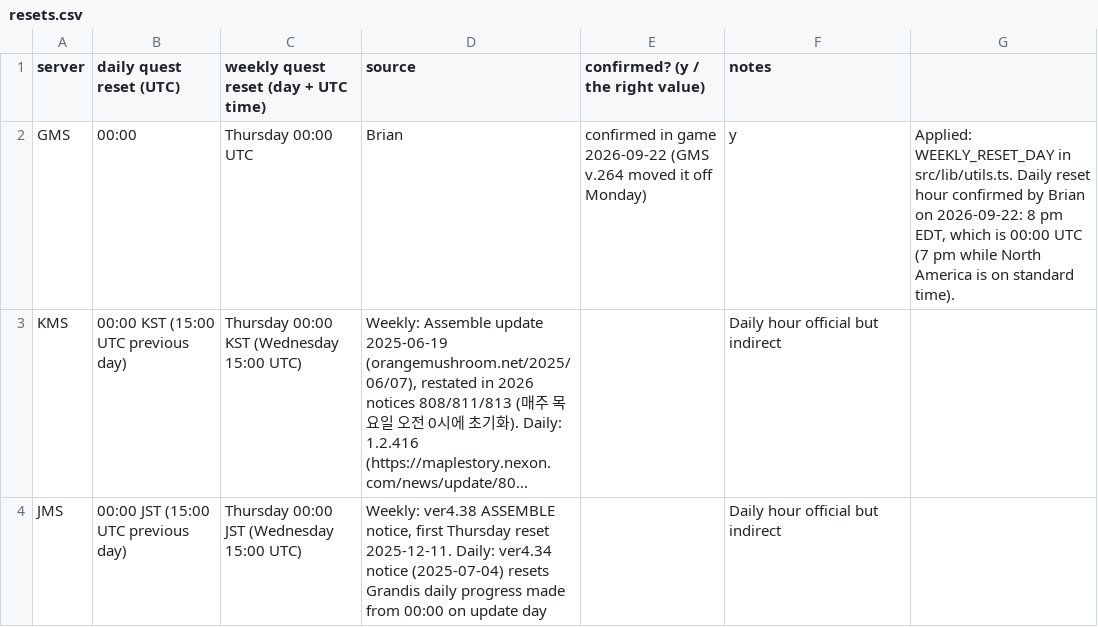
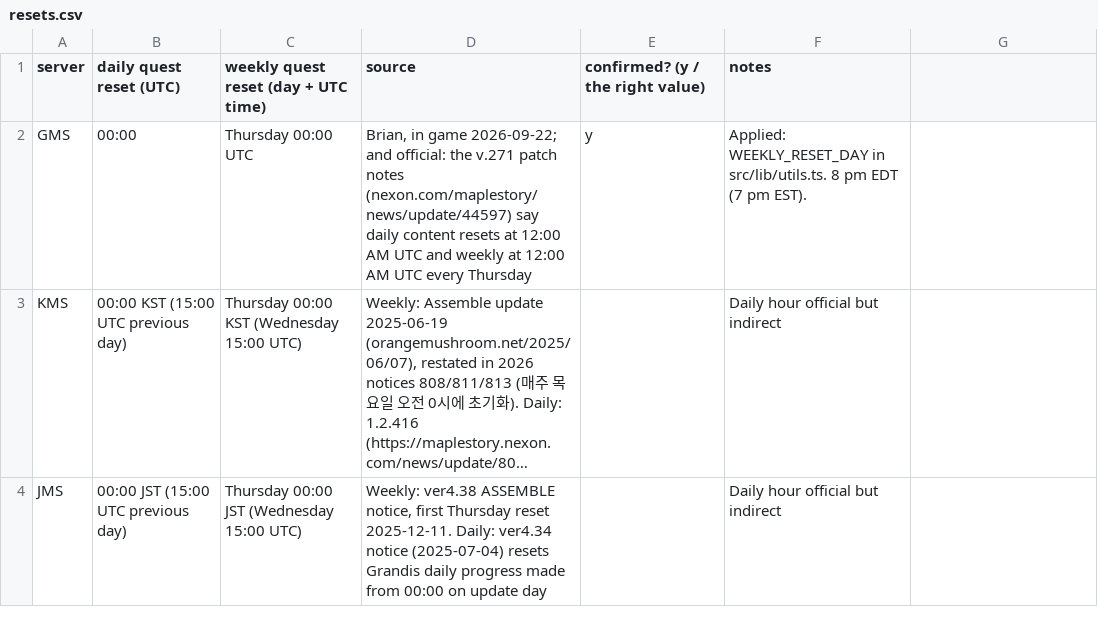
Before and after one commit to Hyporos/maple-symbols, a CSV file: docs/data-check/resets.csv, drawn as a sheet; only a part is shown; long unchanged cells end in …; the diff names each change by its address in the sheet, - before the commit and + after, or states it on an @@ line.

```diff
--- a/docs/data-check/resets.csv
+++ b/docs/data-check/resets.csv
-D2 (source): Brian
+D2 (source): Brian, in game 2026-09-22; and official: the v.271 patch notes (nexon.com/maplestory/news/update/44597) say daily content resets at 12:00 AM UTC and weekly at 12:00 AM UTC every Thursday
-E2 (confirmed? (y / the right value)): confirmed in game 2026-09-22 (GMS v.264 moved it off Monday)
+E2 (confirmed? (y / the right value)): y
-F2 (notes): y
+F2 (notes): Applied: WEEKLY_RESET_DAY in src/lib/utils.ts. 8 pm EDT (7 pm EST).
-G2: Applied: WEEKLY_RESET_DAY in src/lib/utils.ts. Daily reset hour confirmed by Brian on 2026-09-22: 8 pm EDT, which is 00:00 UTC (7 pm while North America is on standard time).
+G2: (empty)
```
Also changed, not shown: docs/data-check/grand-sacred.csv, 2 other files.
